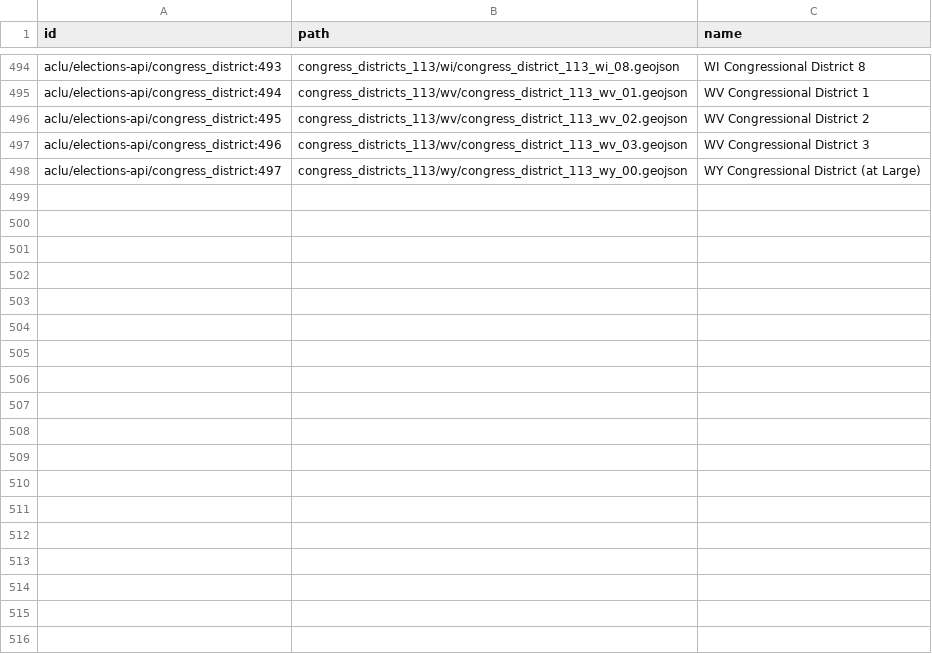
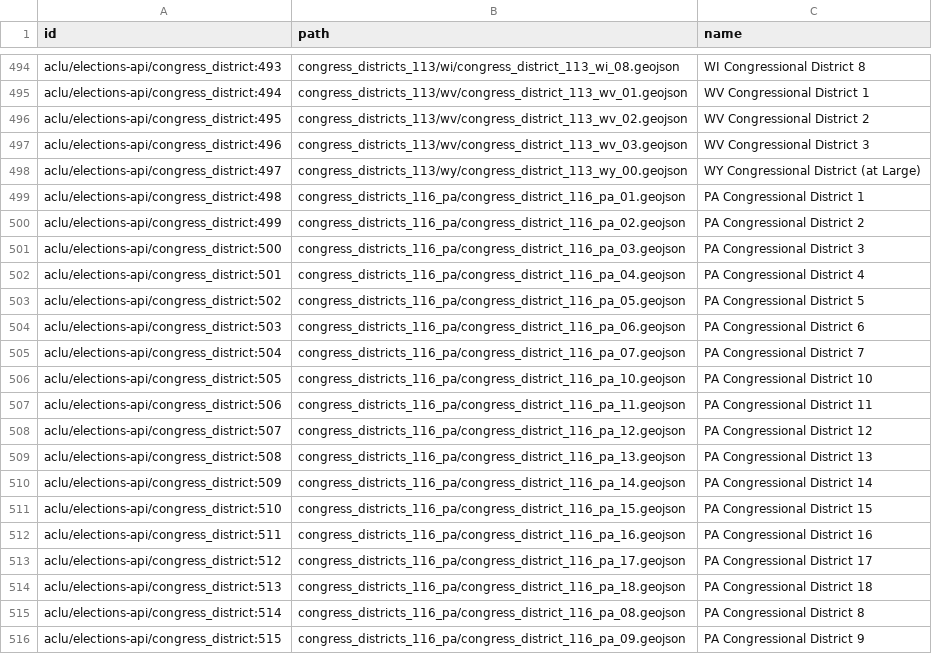
Before and after one commit to aclu-national/elections-api, a CSV file: data/data.csv, drawn as a sheet; only a part is shown, gaps mark what is left out; the diff names each change by its address in the sheet, - before the commit and + after, or states it on an @@ line.

Commit message:
:sparkles: aclu_ids for congress_districts_116_pa

```diff
--- a/data/data.csv
+++ b/data/data.csv
+row 499: aclu/elections-api/congress_district:498 | congress_districts_116_pa/congress_district_116_pa_01.geojson | PA Congressional District 1
+row 500: aclu/elections-api/congress_district:499 | congress_districts_116_pa/congress_district_116_pa_02.geojson | PA Congressional District 2
+row 501: aclu/elections-api/congress_district:500 | congress_districts_116_pa/congress_district_116_pa_03.geojson | PA Congressional District 3
+row 502: aclu/elections-api/congress_district:501 | congress_districts_116_pa/congress_district_116_pa_04.geojson | PA Congressional District 4
+row 503: aclu/elections-api/congress_district:502 | congress_districts_116_pa/congress_district_116_pa_05.geojson | PA Congressional District 5
+row 504: aclu/elections-api/congress_district:503 | congress_districts_116_pa/congress_district_116_pa_06.geojson | PA Congressional District 6
+row 505: aclu/elections-api/congress_district:504 | congress_districts_116_pa/congress_district_116_pa_07.geojson | PA Congressional District 7
+row 506: aclu/elections-api/congress_district:505 | congress_districts_116_pa/congress_district_116_pa_10.geojson | PA Congressional District 10
+row 507: aclu/elections-api/congress_district:506 | congress_districts_116_pa/congress_district_116_pa_11.geojson | PA Congressional District 11
+row 508: aclu/elections-api/congress_district:507 | congress_districts_116_pa/congress_district_116_pa_12.geojson | PA Congressional District 12
+row 509: aclu/elections-api/congress_district:508 | congress_districts_116_pa/congress_district_116_pa_13.geojson | PA Congressional District 13
+row 510: aclu/elections-api/congress_district:509 | congress_districts_116_pa/congress_district_116_pa_14.geojson | PA Congressional District 14
+row 511: aclu/elections-api/congress_district:510 | congress_districts_116_pa/congress_district_116_pa_15.geojson | PA Congressional District 15
+row 512: aclu/elections-api/congress_district:511 | congress_districts_116_pa/congress_district_116_pa_16.geojson | PA Congressional District 16
+row 513: aclu/elections-api/congress_district:512 | congress_districts_116_pa/congress_district_116_pa_17.geojson | PA Congressional District 17
+row 514: aclu/elections-api/congress_district:513 | congress_districts_116_pa/congress_district_116_pa_18.geojson | PA Congressional District 18
+row 515: aclu/elections-api/congress_district:514 | congress_districts_116_pa/congress_district_116_pa_08.geojson | PA Congressional District 8
+row 516: aclu/elections-api/congress_district:515 | congress_districts_116_pa/congress_district_116_pa_09.geojson | PA Congressional District 9
```
Also changed, not shown: 18 other files.
